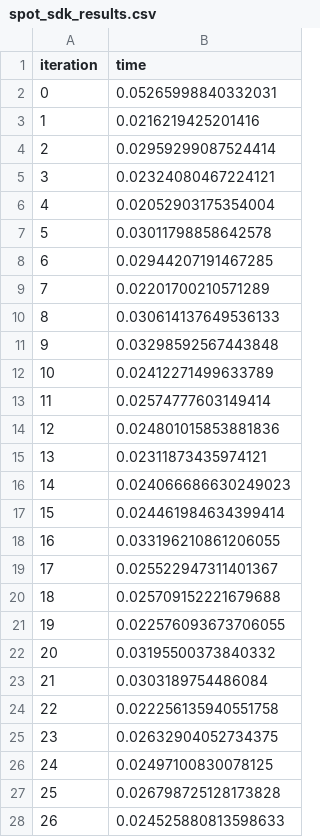
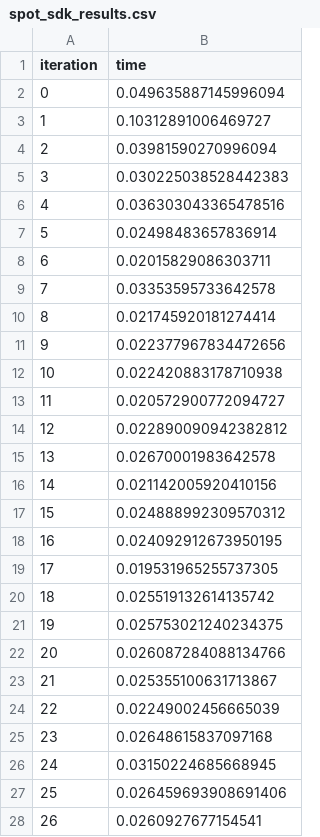
Before and after one commit to HarmoniKt/HarmoniKt, a CSV file: integration-test/results/2025-10-02/spot_sdk_results.csv, drawn as a sheet; only a part is shown; the diff covers the shown part only.

```diff
--- a/integration-test/results/2025-10-02/spot_sdk_results.csv
+++ b/integration-test/results/2025-10-02/spot_sdk_results.csv
@@ -1,28 +1,28 @@
 iteration,time
-0,0.05265998840332031
-1,0.0216219425201416
-2,0.02959299087524414
-3,0.02324080467224121
-4,0.02052903175354004
-5,0.03011798858642578
-6,0.02944207191467285
-7,0.02201700210571289
-8,0.030614137649536133
-9,0.03298592567443848
-10,0.02412271499633789
-11,0.02574777603149414
-12,0.024801015853881836
-13,0.02311873435974121
-14,0.024066686630249023
-15,0.024461984634399414
-16,0.033196210861206055
-17,0.025522947311401367
-18,0.025709152221679688
-19,0.022576093673706055
-20,0.03195500373840332
-21,0.0303189754486084
-22,0.022256135940551758
-23,0.02632904052734375
-24,0.02497100830078125
-25,0.026798725128173828
-26,0.024525880813598633
+0,0.049635887145996094
+1,0.10312891006469727
+2,0.03981590270996094
+3,0.030225038528442383
+4,0.036303043365478516
+5,0.02498483657836914
+6,0.02015829086303711
+7,0.03353595733642578
+8,0.021745920181274414
+9,0.022377967834472656
+10,0.022420883178710938
+11,0.020572900772094727
+12,0.022890090942382812
+13,0.02670001983642578
+14,0.021142005920410156
+15,0.024888992309570312
+16,0.024092912673950195
+17,0.019531965255737305
+18,0.025519132614135742
+19,0.025753021240234375
+20,0.026087284088134766
+21,0.025355100631713867
+22,0.02249002456665039
+23,0.02648615837097168
+24,0.03150224685668945
+25,0.026459693908691406
+26,0.0260927677154541
```
Also changed, not shown: 73 edited cells elsewhere in this file, integration-test/results/2025-10-02/mir_sdk_results.csv, integration-test/results/2025-10-02/spot_harmonikt_results.csv, 4 other files.
